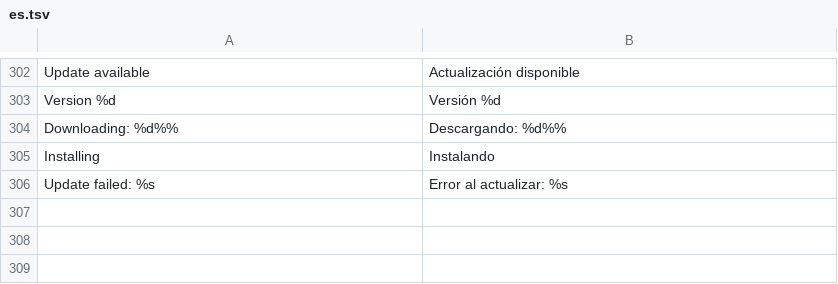
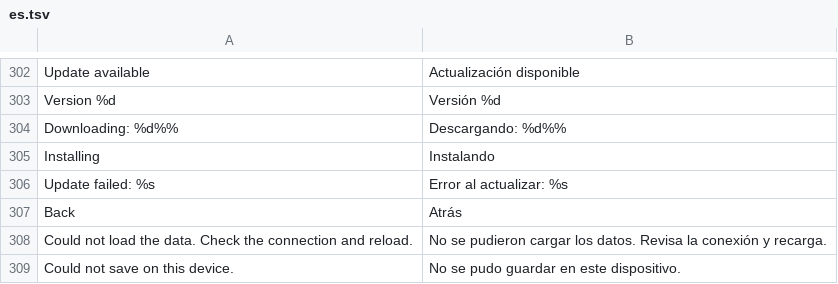
Before and after one commit to D3anDark/dexsearch, a TSV file: assets/lang/es.tsv, drawn as a sheet; only a part is shown, gaps mark what is left out.

```diff
--- a/assets/lang/es.tsv
+++ b/assets/lang/es.tsv
@@ -306 +306,4 @@ Installing	Instalando
 Update failed: %s	Error al actualizar: %s
+Back	Atrás
+Could not load the data. Check the connection and reload.	No se pudieron cargar los datos. Revisa la conexión y recarga.
+Could not save on this device.	No se pudo guardar en este dispositivo.
```
Also changed, not shown: assets/lang/ja.tsv, assets/lang/pl.tsv, 13 other files.
